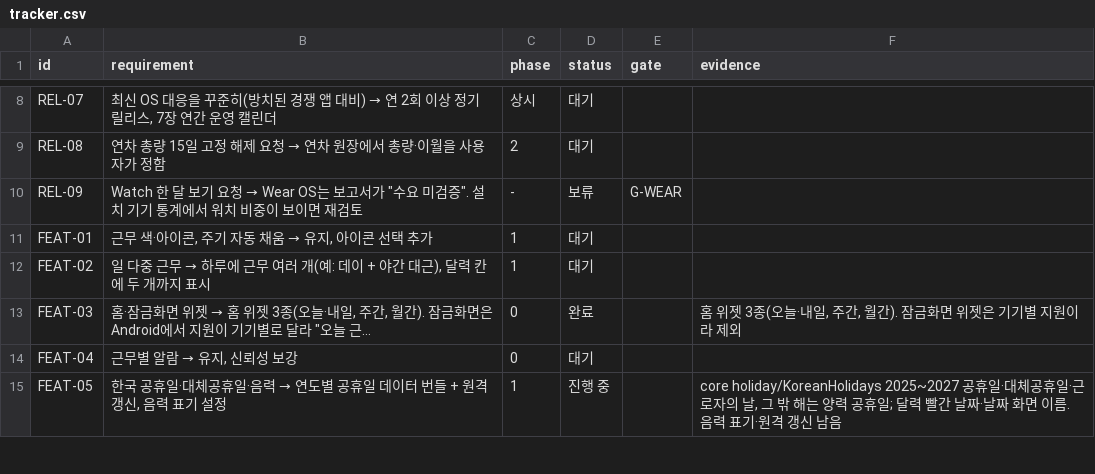
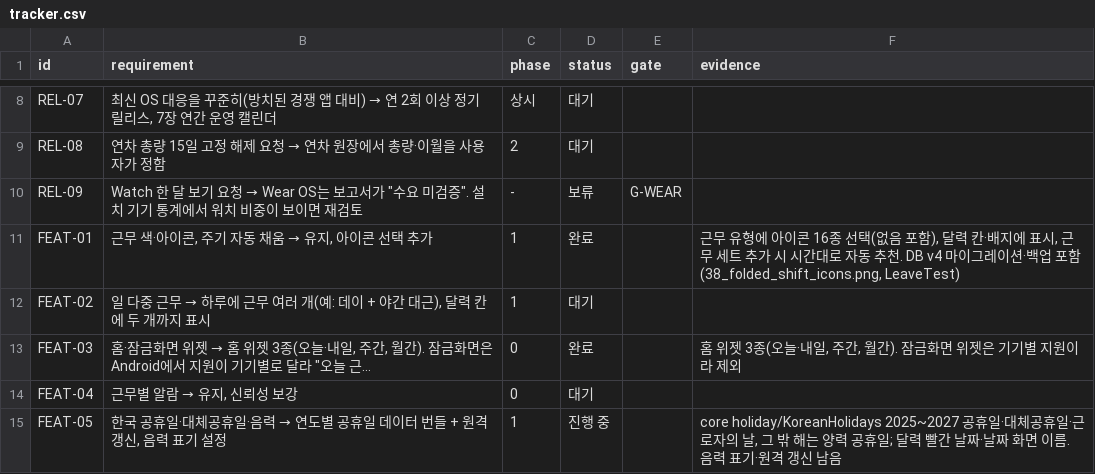
Before and after one commit to YWJMoney/-, a CSV file: shift-calendar-app/docs/tracker.csv, drawn as a sheet; only a part is shown, gaps mark what is left out; the diff covers the shown part only.

```diff
--- a/shift-calendar-app/docs/tracker.csv
+++ b/shift-calendar-app/docs/tracker.csv
@@ -10,3 +10,3 @@ REL-08,연차 총량 15일 고정 해제 요청 → 연차 원장에서 총량·
 REL-09,"Watch 한 달 보기 요청 → Wear OS는 보고서가 ""수요 미검증"". 설치 기기 통계에서 워치 비중이 보이면 재검토",-,보류,G-WEAR,
-FEAT-01,"근무 색·아이콘, 주기 자동 채움 → 유지, 아이콘 선택 추가",1,대기,,
+FEAT-01,"근무 색·아이콘, 주기 자동 채움 → 유지, 아이콘 선택 추가",1,완료,,"근무 유형에 아이콘 16종 선택(없음 포함), 달력 칸·배지에 표시, 근무 세트 추가 시 시간대로 자동 추천. DB v4 마이그레이션·백업 포함 (38_folded_shift_icons.png, LeaveTest)"
 FEAT-02,"일 다중 근무 → 하루에 근무 여러 개(예: 데이 + 야간 대근), 달력 칸에 두 개까지 표시",1,대기,,
```
Also changed, not shown: 16 edited cells elsewhere in this file, 35 other files.
